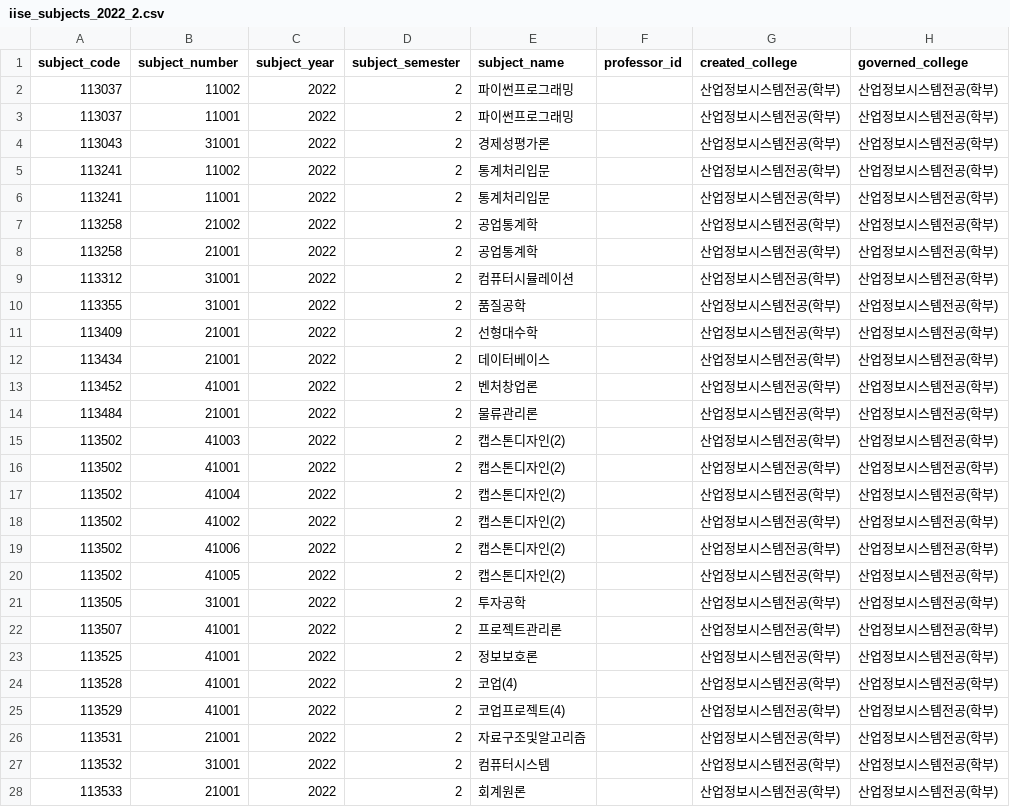
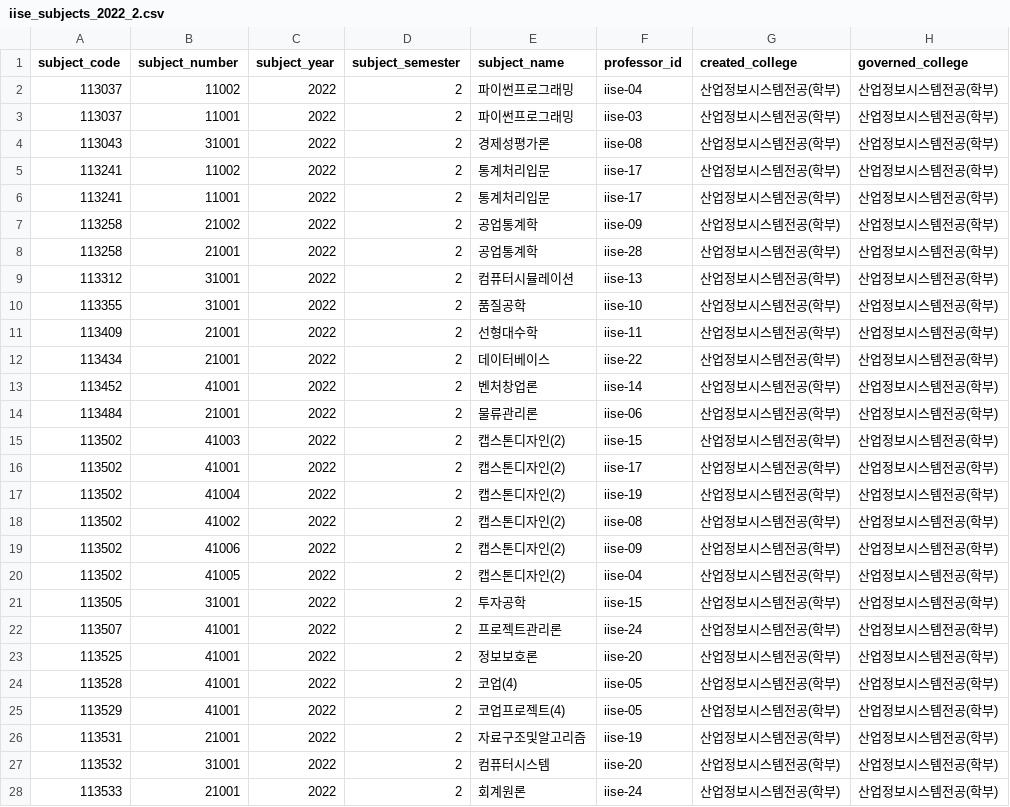
Before and after one commit to kauai-kawaii/course-enrollment-seoultech-cloning, a CSV file: kawaii-data/230910_revising/iise_subjects_2022_2.csv, drawn as a sheet; only a part is shown; the diff names each change by its address in the sheet, - before the commit and + after, or states it on an @@ line.

Commit message:
CSV File: iise_subjects_2022_2.csv - added professor_id by each subjects

```diff
--- a/kawaii-data/230910_revising/iise_subjects_2022_2.csv
+++ b/kawaii-data/230910_revising/iise_subjects_2022_2.csv
-F2 (professor_id): (empty)
+F2 (professor_id): iise-04
-F3 (professor_id): (empty)
+F3 (professor_id): iise-03
-F4 (professor_id): (empty)
+F4 (professor_id): iise-08
-F5:F6 (professor_id): (empty)
+F5:F6 (professor_id): iise-17
-F7 (professor_id): (empty)
+F7 (professor_id): iise-09
-F8 (professor_id): (empty)
+F8 (professor_id): iise-28
-F9 (professor_id): (empty)
+F9 (professor_id): iise-13
-F10 (professor_id): (empty)
+F10 (professor_id): iise-10
-F11 (professor_id): (empty)
+F11 (professor_id): iise-11
-F12 (professor_id): (empty)
+F12 (professor_id): iise-22
-F13 (professor_id): (empty)
+F13 (professor_id): iise-14
-F14 (professor_id): (empty)
+F14 (professor_id): iise-06
-F15 (professor_id): (empty)
+F15 (professor_id): iise-15
-F16 (professor_id): (empty)
+F16 (professor_id): iise-17
-F17 (professor_id): (empty)
+F17 (professor_id): iise-19
-F18 (professor_id): (empty)
+F18 (professor_id): iise-08
-F19 (professor_id): (empty)
+F19 (professor_id): iise-09
-F20 (professor_id): (empty)
+F20 (professor_id): iise-04
-F21 (professor_id): (empty)
+F21 (professor_id): iise-15
-F22 (professor_id): (empty)
+F22 (professor_id): iise-24
-F23 (professor_id): (empty)
+F23 (professor_id): iise-20
-F24:F25 (professor_id): (empty)
+F24:F25 (professor_id): iise-05
-F26 (professor_id): (empty)
+F26 (professor_id): iise-19
-F27 (professor_id): (empty)
+F27 (professor_id): iise-20
-F28 (professor_id): (empty)
+F28 (professor_id): iise-24
```
Also changed, not shown: 2 other files.
